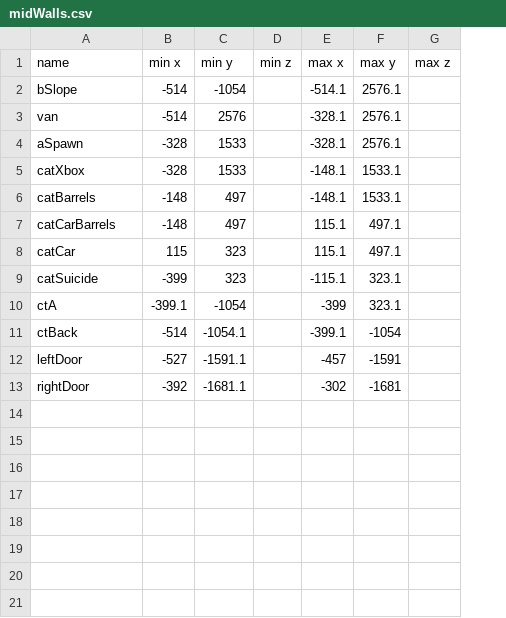
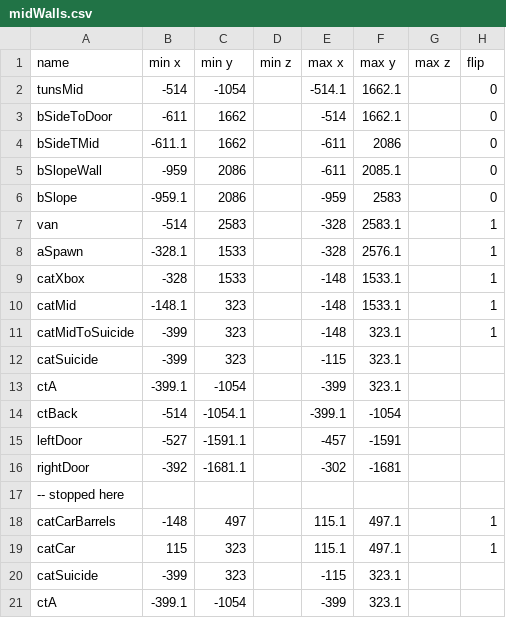
Before and after one commit to David-Durst/csknow, a CSV file: analytics/walls/midWalls.csv, drawn as a sheet; removed rows and columns are numbered as before the commit, all else as after; the diff names each change by its address in the sheet, - before the commit and + after, or states it on an @@ line.

Commit message:
fixing walls

```diff
--- a/analytics/walls/midWalls.csv
+++ b/analytics/walls/midWalls.csv
+column H (flip), row 2: 0; rows 7-9: all 1
-A2 (name): bSlope
+A2 (name): tunsMid
-F2 (max y): 2576.1
+F2 (max y): 1662.1
+row 3: bSideToDoor | -611 | 1662 |  | -514 | 1662.1 |  | 0
+row 4: bSideTMid | -611.1 | 1662 |  | -611 | 2086 |  | 0
+row 5: bSlopeWall | -959 | 2086 |  | -611 | 2085.1 |  | 0
+row 6: bSlope | -959.1 | 2086 |  | -959 | 2583 |  | 0
-C7 (min y): 2576
+C7 (min y): 2583
-E7:E8 (max x): -328.1
+E7:E8 (max x): -328
-F7 (max y): 2576.1
+F7 (max y): 2583.1
-B8 (min x): -328
+B8 (min x): -328.1
-E9 (max x): -148.1
+E9 (max x): -148
-row 6: catBarrels | -148 | 497 |  | -148.1 | 1533.1
+row 10: catMid | -148.1 | 323 |  | -148 | 1533.1 |  | 1
+row 11: catMidToSuicide | -399 | 323 |  | -148 | 323.1 |  | 1
-E12 (max x): -115.1
+E12 (max x): -115
+row 17: -- stopped here
@@ row 7 moved to row 18: catCarBarrels @@
@@ row 8 moved to row 19: catCar @@
+row 20: catSuicide | -399 | 323 |  | -115 | 323.1
+row 21: ctA | -399.1 | -1054 |  | -399 | 323.1
```
Also changed, not shown: analytics/walls/aCatWalls.csv, 3 other files.
